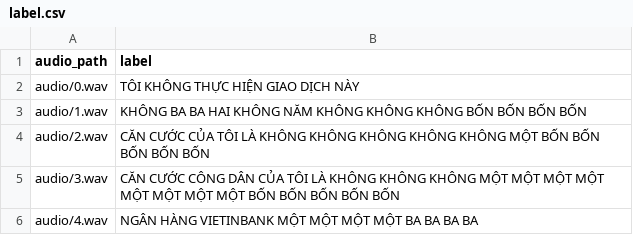
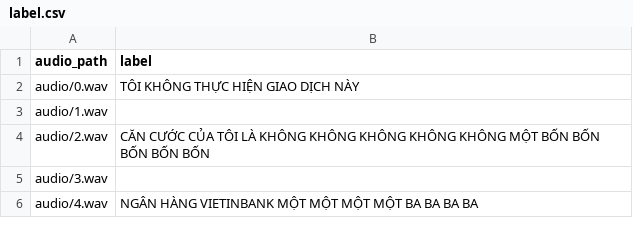
Before and after one commit to nth995/stt-labeling, a CSV file: data/test1/label.csv, drawn as a sheet.

```diff
--- a/data/test1/label.csv
+++ b/data/test1/label.csv
@@ -2,5 +2,5 @@
 audio/0.wav,TÔI KHÔNG THỰC HIỆN GIAO DỊCH NÀY
-audio/1.wav,KHÔNG BA BA HAI KHÔNG NĂM KHÔNG KHÔNG KHÔNG BỐN BỐN BỐN BỐN
+audio/1.wav,
 audio/2.wav,CĂN CƯỚC CỦA TÔI LÀ KHÔNG KHÔNG KHÔNG KHÔNG KHÔNG MỘT BỐN BỐN BỐN BỐN BỐN
-audio/3.wav,CĂN CƯỚC CÔNG DÂN CỦA TÔI LÀ KHÔNG KHÔNG KHÔNG MỘT MỘT MỘT MỘT MỘT MỘT MỘT MỘT BỐN BỐN BỐN BỐN BỐN
+audio/3.wav,
 audio/4.wav,NGÂN HÀNG VIETINBANK MỘT MỘT MỘT MỘT BA BA BA BA
```
Also changed, not shown: data/test2/label.csv.
